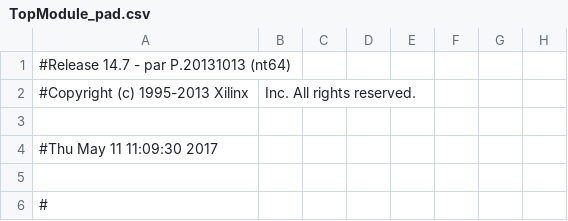
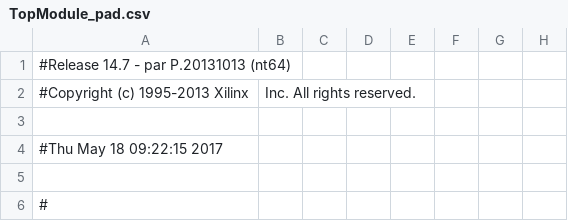
Before and after one commit to nakrule/Space-Invaders, a CSV file: Development/v1.5/TopModule_pad.csv, drawn as a sheet; only a part is shown; the diff names each change by its address in the sheet, - before the commit and + after, or states it on an @@ line.

```diff
--- a/Development/v1.5/TopModule_pad.csv
+++ b/Development/v1.5/TopModule_pad.csv
-A4: #Thu May 11 11:09:30 2017
+A4: #Thu May 18 09:22:15 2017
```
Also changed, not shown: 42 other files.
